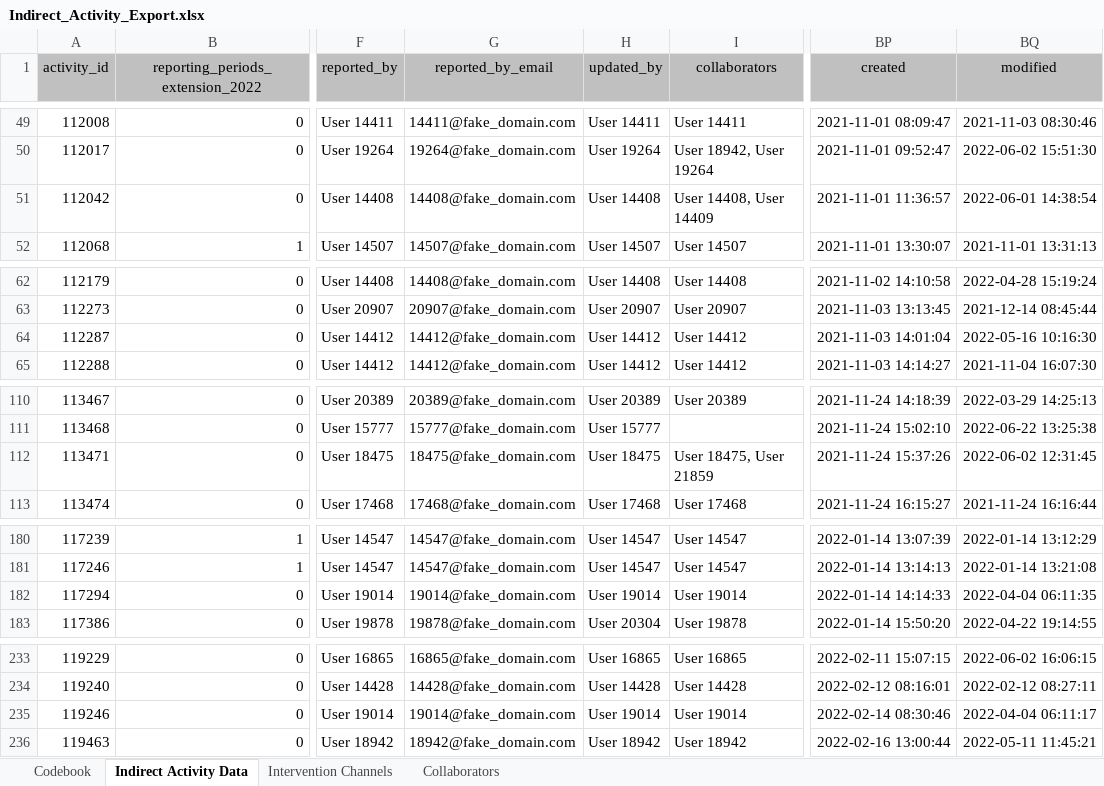
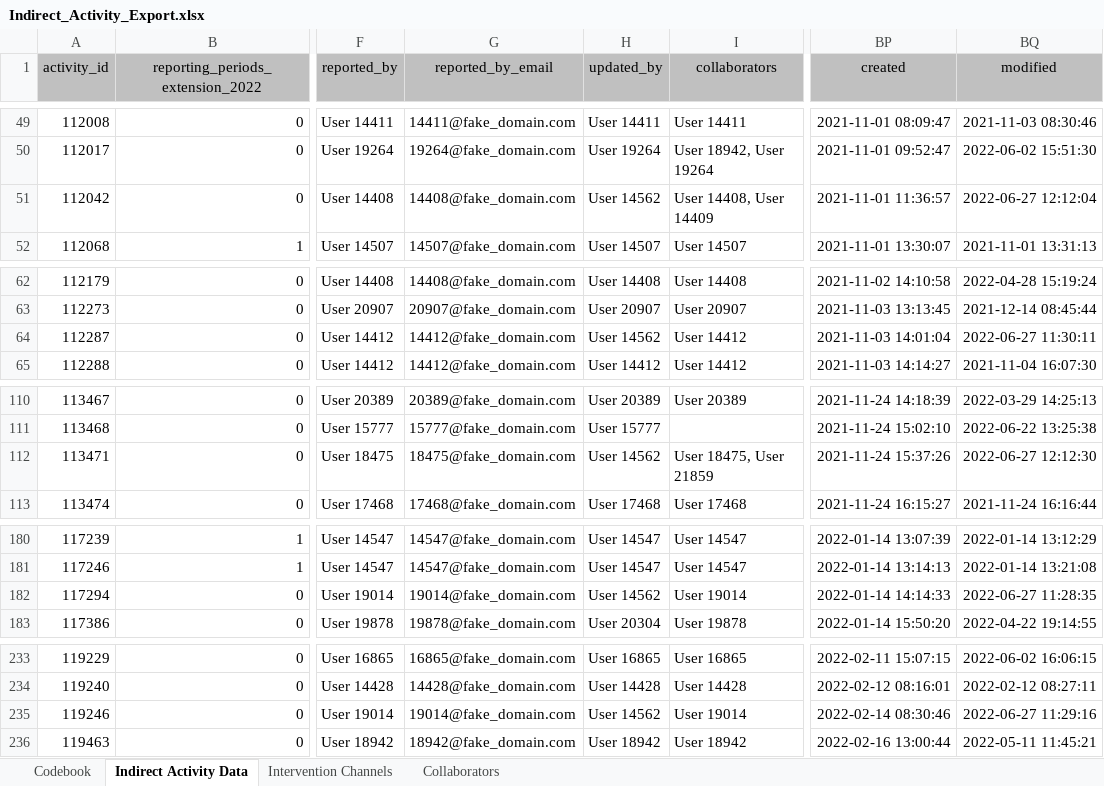
Before and after one commit to jstadni2/pears_nightly_export_reformatting, an Excel workbook: sample_inputs/Indirect_Activity_Export.xlsx, sheet Indirect Activity Data, drawn as a sheet; only a part is shown, gaps mark what is left out; values as stored, in another font and other column widths than the file's, no borders; the diff covers the shown part only; the diff names each change by its address in the sheet, - before the commit and + after, or states it on an @@ line.

```diff
--- a/sample_inputs/Indirect_Activity_Export.xlsx (sheet Indirect Activity Data)
+++ b/sample_inputs/Indirect_Activity_Export.xlsx (sheet Indirect Activity Data)
-H51 (updated_by): User 14408
+H51 (updated_by): User 14562
-BQ51 (modified): 2022-06-01 14:38:54
+BQ51 (modified): 2022-06-27 12:12:04
-H64 (updated_by): User 14412
+H64 (updated_by): User 14562
-BQ64 (modified): 2022-05-16 10:16:30
+BQ64 (modified): 2022-06-27 11:30:11
-H112 (updated_by): User 18475
+H112 (updated_by): User 14562
-BQ112 (modified): 2022-06-02 12:31:45
+BQ112 (modified): 2022-06-27 12:12:30
-H182 (updated_by): User 19014
+H182 (updated_by): User 14562
-BQ182 (modified): 2022-04-04 06:11:35
+BQ182 (modified): 2022-06-27 11:28:35
-H235 (updated_by): User 19014
+H235 (updated_by): User 14562
-BQ235 (modified): 2022-04-04 06:11:17
+BQ235 (modified): 2022-06-27 11:29:16
```
Also changed, not shown: 25 edited cells elsewhere in this sheet, sheet Intervention Channels, sheet Codebook, sample_inputs/Coalition_Export.xlsx, sample_inputs/PSE_Site_Activity_Export.xlsx, 7 other files.
